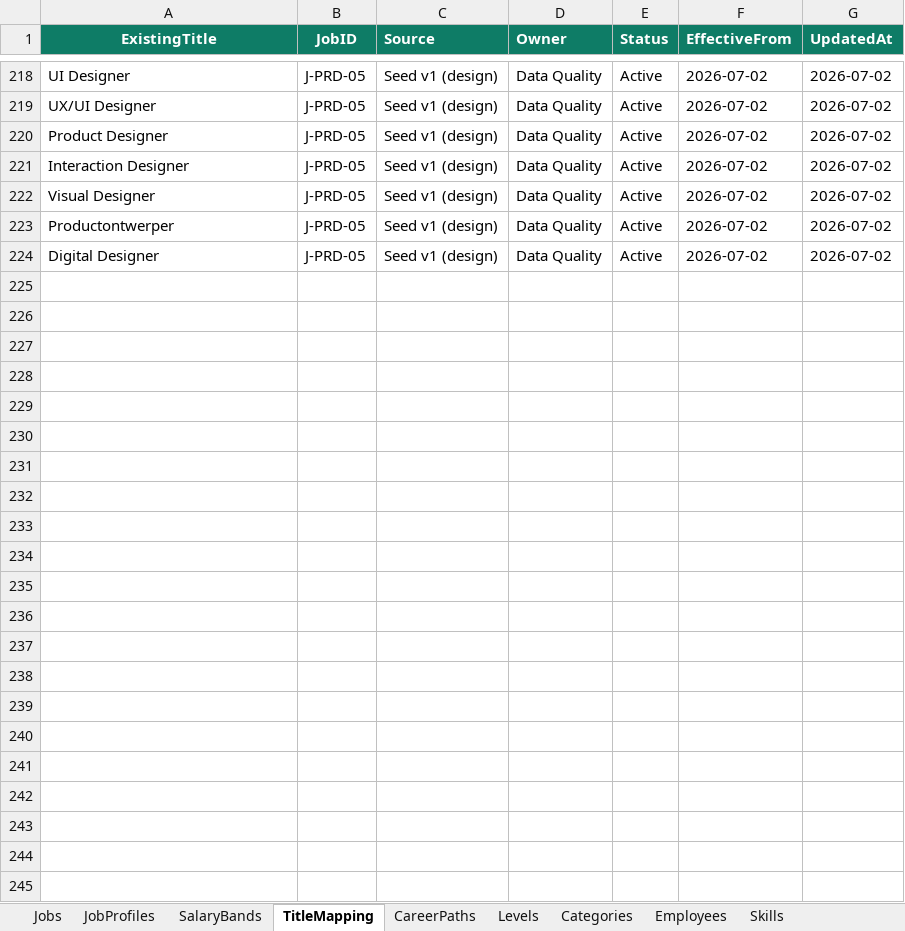
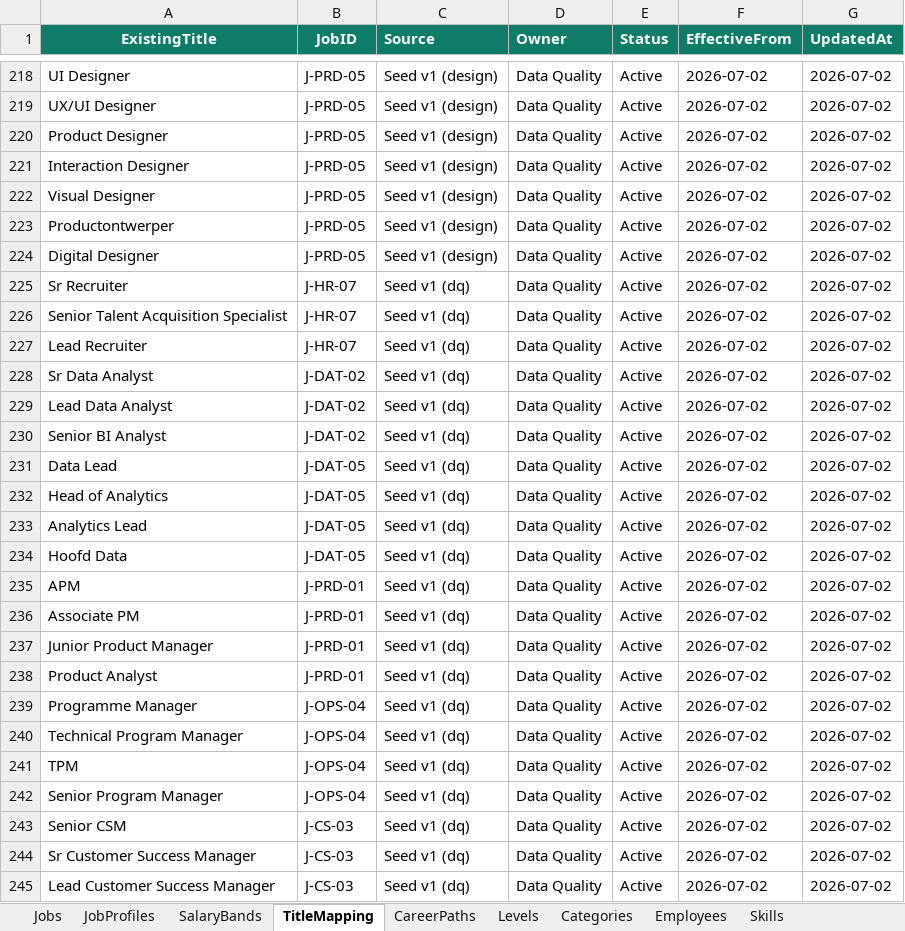
Before and after one commit to closedeyedawareness/Jobsy, an Excel workbook: jobsy_reference_library.xlsx, sheet TitleMapping, drawn as a sheet; only a part is shown, gaps mark what is left out; values as stored, in another font and other column widths than the file's, no borders; the diff names each change by its address in the sheet, - before the commit and + after, or states it on an @@ line.

```diff
--- a/jobsy_reference_library.xlsx (sheet TitleMapping)
+++ b/jobsy_reference_library.xlsx (sheet TitleMapping)
+row 225: Sr Recruiter | J-HR-07 | Seed v1 (dq) | Data Quality | Active | 2026-07-02 | 2026-07-02
+row 226: Senior Talent Acquisition Specialist | J-HR-07 | Seed v1 (dq) | Data Quality | Active | 2026-07-02 | 2026-07-02
+row 227: Lead Recruiter | J-HR-07 | Seed v1 (dq) | Data Quality | Active | 2026-07-02 | 2026-07-02
+row 228: Sr Data Analyst | J-DAT-02 | Seed v1 (dq) | Data Quality | Active | 2026-07-02 | 2026-07-02
+row 229: Lead Data Analyst | J-DAT-02 | Seed v1 (dq) | Data Quality | Active | 2026-07-02 | 2026-07-02
+row 230: Senior BI Analyst | J-DAT-02 | Seed v1 (dq) | Data Quality | Active | 2026-07-02 | 2026-07-02
+row 231: Data Lead | J-DAT-05 | Seed v1 (dq) | Data Quality | Active | 2026-07-02 | 2026-07-02
+row 232: Head of Analytics | J-DAT-05 | Seed v1 (dq) | Data Quality | Active | 2026-07-02 | 2026-07-02
+row 233: Analytics Lead | J-DAT-05 | Seed v1 (dq) | Data Quality | Active | 2026-07-02 | 2026-07-02
+row 234: Hoofd Data | J-DAT-05 | Seed v1 (dq) | Data Quality | Active | 2026-07-02 | 2026-07-02
+row 235: APM | J-PRD-01 | Seed v1 (dq) | Data Quality | Active | 2026-07-02 | 2026-07-02
+row 236: Associate PM | J-PRD-01 | Seed v1 (dq) | Data Quality | Active | 2026-07-02 | 2026-07-02
+row 237: Junior Product Manager | J-PRD-01 | Seed v1 (dq) | Data Quality | Active | 2026-07-02 | 2026-07-02
+row 238: Product Analyst | J-PRD-01 | Seed v1 (dq) | Data Quality | Active | 2026-07-02 | 2026-07-02
+row 239: Programme Manager | J-OPS-04 | Seed v1 (dq) | Data Quality | Active | 2026-07-02 | 2026-07-02
+row 240: Technical Program Manager | J-OPS-04 | Seed v1 (dq) | Data Quality | Active | 2026-07-02 | 2026-07-02
+row 241: TPM | J-OPS-04 | Seed v1 (dq) | Data Quality | Active | 2026-07-02 | 2026-07-02
+row 242: Senior Program Manager | J-OPS-04 | Seed v1 (dq) | Data Quality | Active | 2026-07-02 | 2026-07-02
+row 243: Senior CSM | J-CS-03 | Seed v1 (dq) | Data Quality | Active | 2026-07-02 | 2026-07-02
+row 244: Sr Customer Success Manager | J-CS-03 | Seed v1 (dq) | Data Quality | Active | 2026-07-02 | 2026-07-02
+row 245: Lead Customer Success Manager | J-CS-03 | Seed v1 (dq) | Data Quality | Active | 2026-07-02 | 2026-07-02
```
Also changed, not shown: 1 other file.
